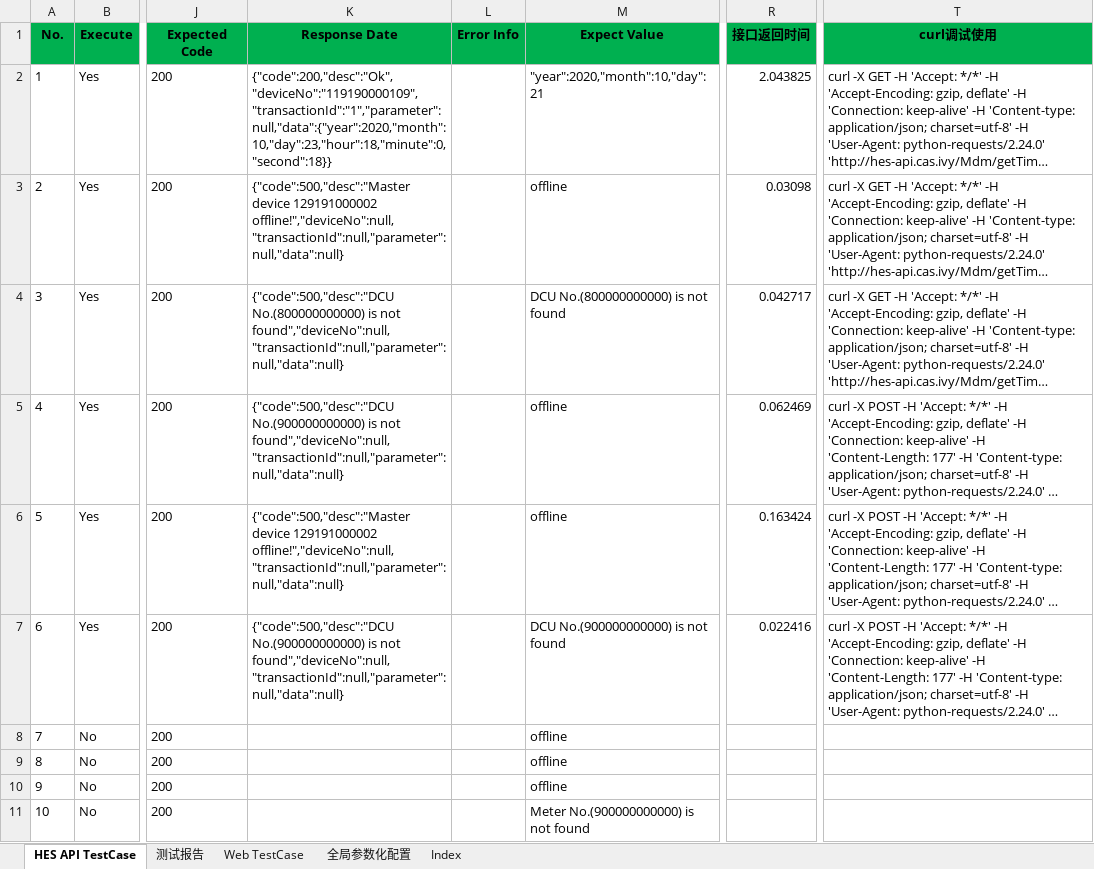
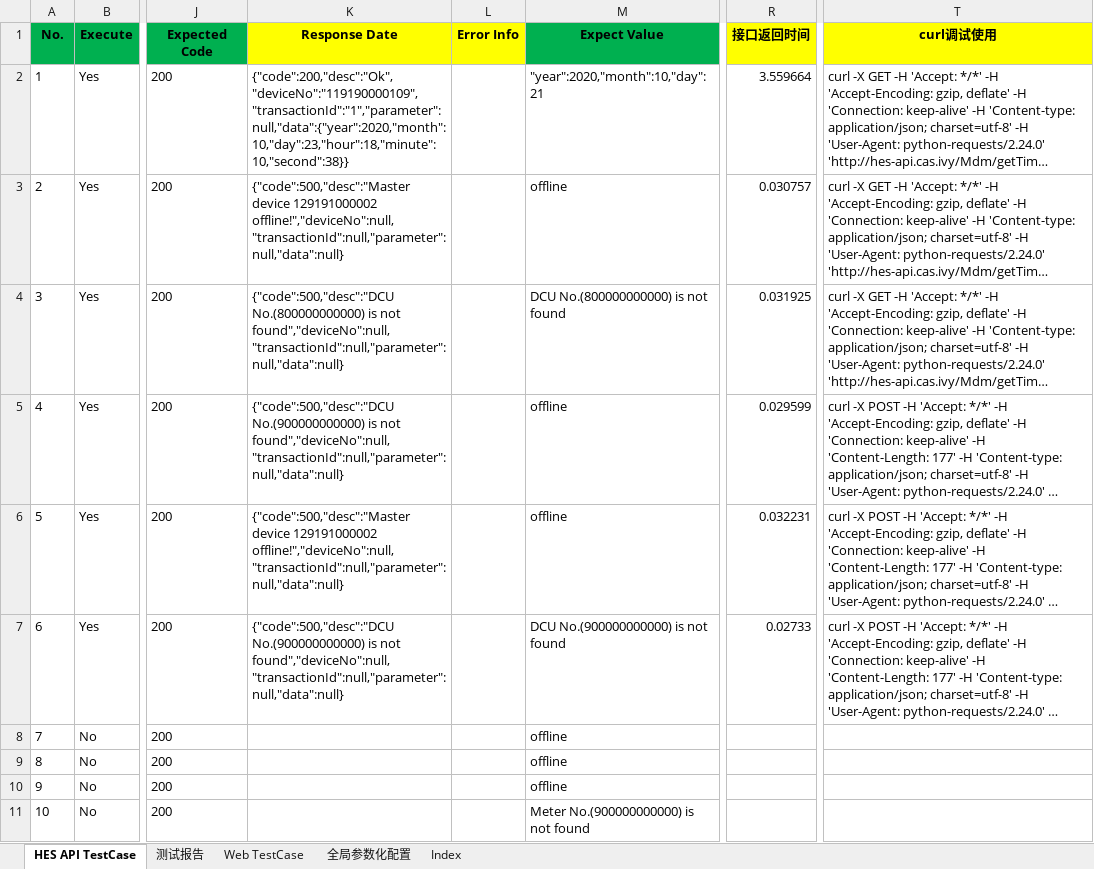
Before and after one commit to NeonJ/exceltest, an Excel workbook: TestResult/TestResult_hes-api_2020-10-23.xlsx, sheet HES API TestCase, drawn as a sheet; only a part is shown, gaps mark what is left out; long unchanged cells end in …; values as stored, in another font and other column widths than the file's, no borders; conditional formats not drawn; the diff names each change by its address in the sheet, - before the commit and + after, or states it on an @@ line.

```diff
--- a/TestResult/TestResult_hes-api_2020-10-23.xlsx (sheet HES API TestCase)
+++ b/TestResult/TestResult_hes-api_2020-10-23.xlsx (sheet HES API TestCase)
-K1:L1 fill: #00B050
+K1:L1 fill: #FFFF00
-R1 fill: #00B050
+R1 fill: #FFFF00
-T1 fill: #00B050
+T1 fill: #FFFF00
-K2 (Response Date): {"code":200,"desc":"Ok","deviceNo":"119190000109","transactionId":"1","parameter":null,"data":{"year":2020,"month":10,"day":23,"hour":18,"minute":0,"second":18}}
+K2 (Response Date): {"code":200,"desc":"Ok","deviceNo":"119190000109","transactionId":"1","parameter":null,"data":{"year":2020,"month":10,"day":23,"hour":18,"minute":10,"second":38}}
-R2 (接口返回时间): 2.043825
+R2 (接口返回时间): 3.559664
-R3 (接口返回时间): 0.03098
+R3 (接口返回时间): 0.030757
-R4 (接口返回时间): 0.042717
+R4 (接口返回时间): 0.031925
-R5 (接口返回时间): 0.062469
+R5 (接口返回时间): 0.029599
-R6 (接口返回时间): 0.163424
+R6 (接口返回时间): 0.032231
-R7 (接口返回时间): 0.022416
+R7 (接口返回时间): 0.02733
```
Also changed, not shown: TestCase/ami-api-archive-service.xlsx, TestCase/hes-api.xlsx, 2 other files.
